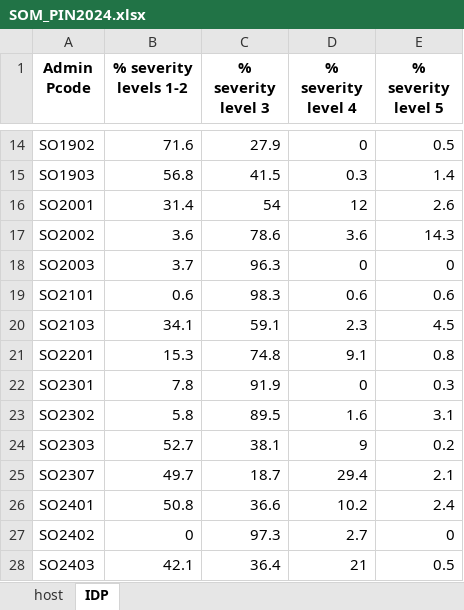
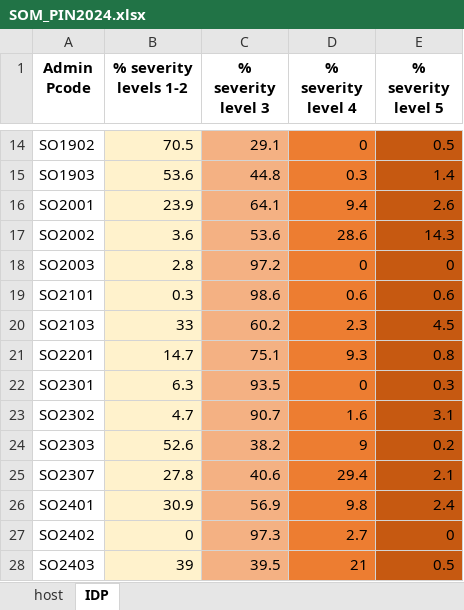
Before and after one commit to martivit/pin-calculation-app, an Excel workbook: pin2024_cat/SOM_PIN2024.xlsx, sheet IDP, drawn as a sheet; only a part is shown, gaps mark what is left out; values as stored, in another font and other column widths than the file's, no borders; the diff covers the shown part only; the diff names each change by its address in the sheet, - before the commit and + after, or states it on an @@ line.

```diff
--- a/pin2024_cat/SOM_PIN2024.xlsx (sheet IDP)
+++ b/pin2024_cat/SOM_PIN2024.xlsx (sheet IDP)
-B14:B28 fill: none
+B14:B28 fill: #FFF2CC
-B14 (% severity levels 1-2): 71.6
+B14 (% severity levels 1-2): 70.5
-C14:C28 fill: none
+C14:C28 fill: #F4B183
-C14 (% severity level 3): 27.9
+C14 (% severity level 3): 29.1
-D14:D28 fill: none
+D14:D28 fill: #ED7D31
-E14:E28 fill: none
+E14:E28 fill: #C65911
-B15 (% severity levels 1-2): 56.8
+B15 (% severity levels 1-2): 53.6
-C15 (% severity level 3): 41.5
+C15 (% severity level 3): 44.8
-B16 (% severity levels 1-2): 31.4
+B16 (% severity levels 1-2): 23.9
-C16 (% severity level 3): 54
+C16 (% severity level 3): 64.1
-D16 (% severity level 4): 12
+D16 (% severity level 4): 9.4
-C17 (% severity level 3): 78.6
+C17 (% severity level 3): 53.6
-D17 (% severity level 4): 3.6
+D17 (% severity level 4): 28.6
-B18 (% severity levels 1-2): 3.7
+B18 (% severity levels 1-2): 2.8
-C18 (% severity level 3): 96.3
+C18 (% severity level 3): 97.2
-B19 (% severity levels 1-2): 0.6
+B19 (% severity levels 1-2): 0.3
-C19 (% severity level 3): 98.3
+C19 (% severity level 3): 98.6
-B20 (% severity levels 1-2): 34.1
+B20 (% severity levels 1-2): 33
-C20 (% severity level 3): 59.1
+C20 (% severity level 3): 60.2
-B21 (% severity levels 1-2): 15.3
+B21 (% severity levels 1-2): 14.7
-C21 (% severity level 3): 74.8
+C21 (% severity level 3): 75.1
-D21 (% severity level 4): 9.1
+D21 (% severity level 4): 9.3
-B22 (% severity levels 1-2): 7.8
+B22 (% severity levels 1-2): 6.3
-C22 (% severity level 3): 91.9
+C22 (% severity level 3): 93.5
-B23 (% severity levels 1-2): 5.8
+B23 (% severity levels 1-2): 4.7
-C23 (% severity level 3): 89.5
+C23 (% severity level 3): 90.7
-B24 (% severity levels 1-2): 52.7
+B24 (% severity levels 1-2): 52.6
-C24 (% severity level 3): 38.1
+C24 (% severity level 3): 38.2
-B25 (% severity levels 1-2): 49.7
+B25 (% severity levels 1-2): 27.8
-C25 (% severity level 3): 18.7
+C25 (% severity level 3): 40.6
-B26 (% severity levels 1-2): 50.8
+B26 (% severity levels 1-2): 30.9
-C26 (% severity level 3): 36.6
+C26 (% severity level 3): 56.9
-D26 (% severity level 4): 10.2
+D26 (% severity level 4): 9.8
-B28 (% severity levels 1-2): 42.1
+B28 (% severity levels 1-2): 39
-C28 (% severity level 3): 36.4
+C28 (% severity level 3): 39.5
```
Also changed, not shown: 48 edited cells and cell formats elsewhere in this sheet, sheet host.
